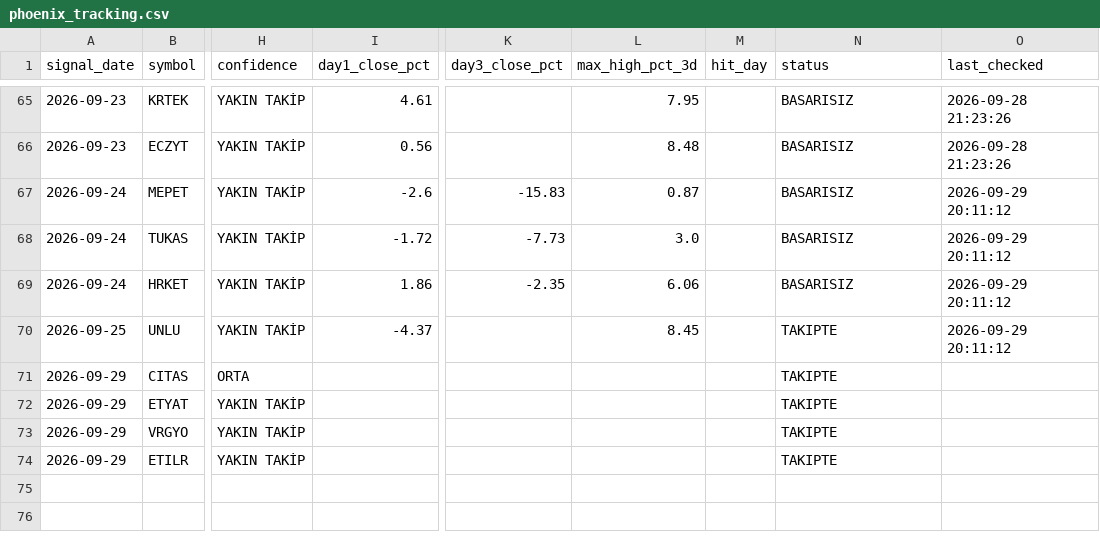
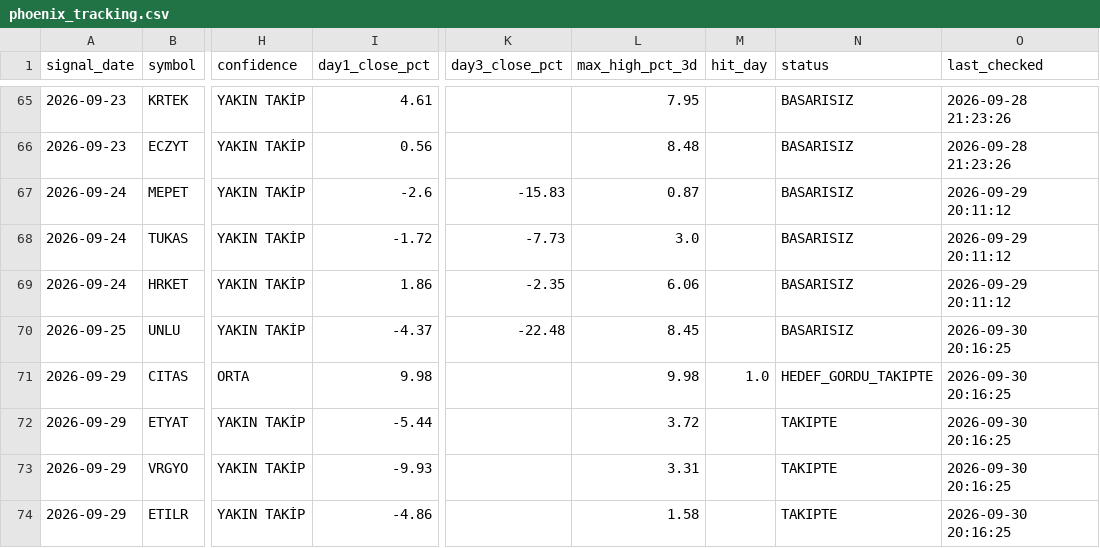
Before and after one commit to swcydsqzjb-bit/-phoenix, a CSV file: phoenix_tracking.csv, drawn as a sheet; only a part is shown, gaps mark what is left out; the diff names each change by its address in the sheet, - before the commit and + after, or states it on an @@ line.

```diff
--- a/phoenix_tracking.csv
+++ b/phoenix_tracking.csv
-K70 (day3_close_pct): (empty)
+K70 (day3_close_pct): -22.48
-N70 (status): TAKIPTE
+N70 (status): BASARISIZ
-O70 (last_checked): 2026-09-29 20:11:12
+O70 (last_checked): 2026-09-30 20:16:25
-I71 (day1_close_pct): (empty)
+I71 (day1_close_pct): 9.98
-L71 (max_high_pct_3d): (empty)
+L71 (max_high_pct_3d): 9.98
-M71 (hit_day): (empty)
+M71 (hit_day): 1.0
-N71 (status): TAKIPTE
+N71 (status): HEDEF_GORDU_TAKIPTE
-O71:O74 (last_checked): (empty)
+O71:O74 (last_checked): 2026-09-30 20:16:25
-I72 (day1_close_pct): (empty)
+I72 (day1_close_pct): -5.44
-L72 (max_high_pct_3d): (empty)
+L72 (max_high_pct_3d): 3.72
-I73 (day1_close_pct): (empty)
+I73 (day1_close_pct): -9.93
-L73 (max_high_pct_3d): (empty)
+L73 (max_high_pct_3d): 3.31
-I74 (day1_close_pct): (empty)
+I74 (day1_close_pct): -4.86
-L74 (max_high_pct_3d): (empty)
+L74 (max_high_pct_3d): 1.58
```
